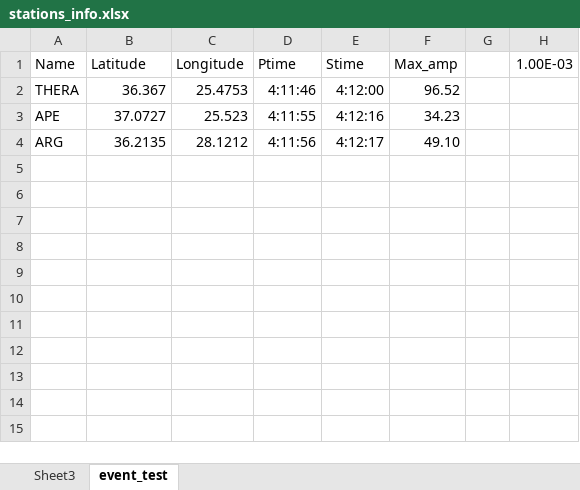
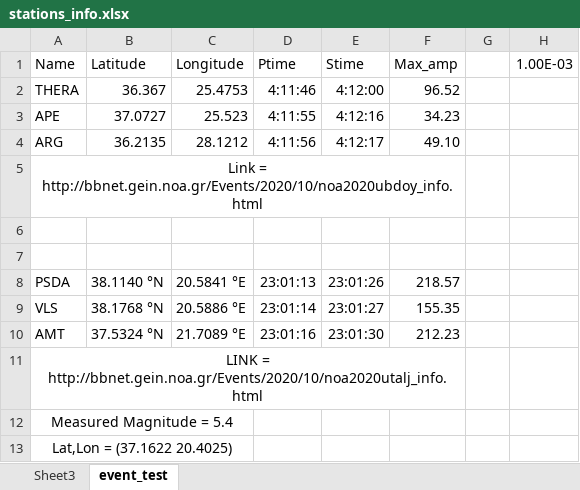
Before and after one commit to Gstafylopatis/earthquake, an Excel workbook: stations_info.xlsx, sheet event_test, drawn as a sheet; values as stored, in another font and other column widths than the file's, no borders; the diff names each change by its address in the sheet, - before the commit and + after, or states it on an @@ line.

```diff
--- a/stations_info.xlsx (sheet event_test)
+++ b/stations_info.xlsx (sheet event_test)
+row 5: Link = http://bbnet.gein.noa.gr/Events/2020/10/noa2020ubdoy_info.html
+row 6: (empty)
+row 7: (empty)
+row 8: PSDA | 38.1140 °N | 20.5841 °E | 23:01:13 | 23:01:26 | 218.57
+row 9: VLS | 38.1768 °N | 20.5886 °E | 23:01:14 | 23:01:27 | 155.35
+row 10: AMT | 37.5324 °N | 21.7089 °E | 23:01:16 | 23:01:30 | 212.23
+row 11: LINK = http://bbnet.gein.noa.gr/Events/2020/10/noa2020utalj_info.html
+row 12: Measured Magnitude = 5.4
+row 13: Lat,Lon = (37.1622 20.4025)
```
Also changed, not shown: sheet Sheet3, 2 other files.
